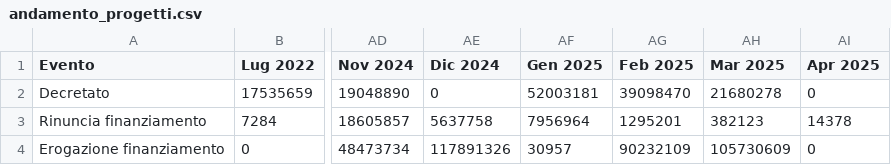
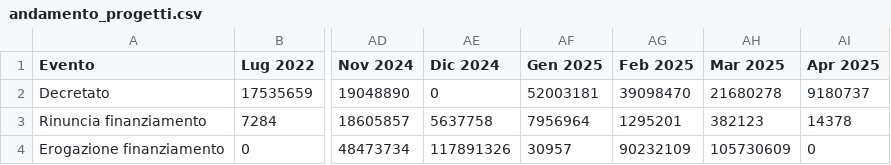
Before and after one commit to teamdigitale/padigitale2026-opendata, a CSV file: data/KPI/andamento_progetti.csv, drawn as a sheet; only a part is shown, gaps mark what is left out; the diff names each change by its address in the sheet, - before the commit and + after, or states it on an @@ line.

```diff
--- a/data/KPI/andamento_progetti.csv
+++ b/data/KPI/andamento_progetti.csv
-AI2 (Apr 2025): 0
+AI2 (Apr 2025): 9180737
```
Also changed, not shown: data/KPI/importi_per_comune.csv, data/KPI/totale_per_misura.csv, 6 other files.
